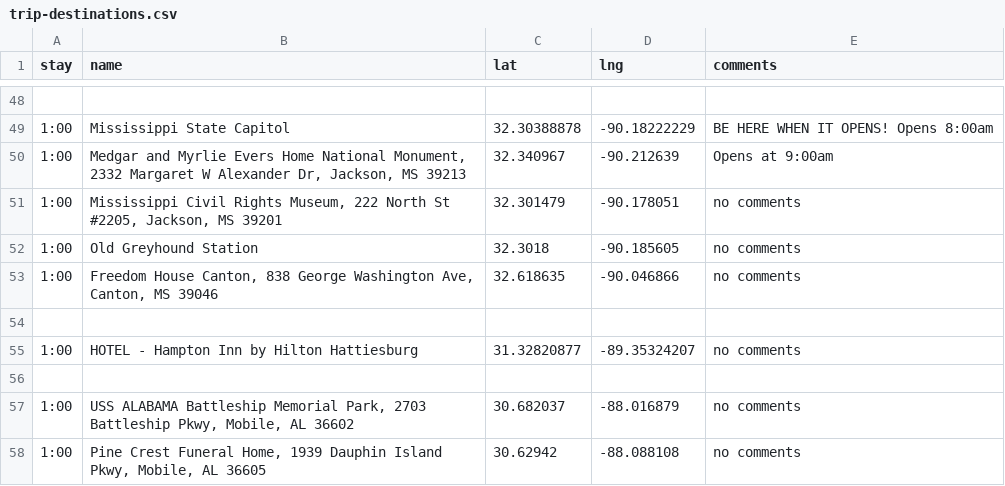
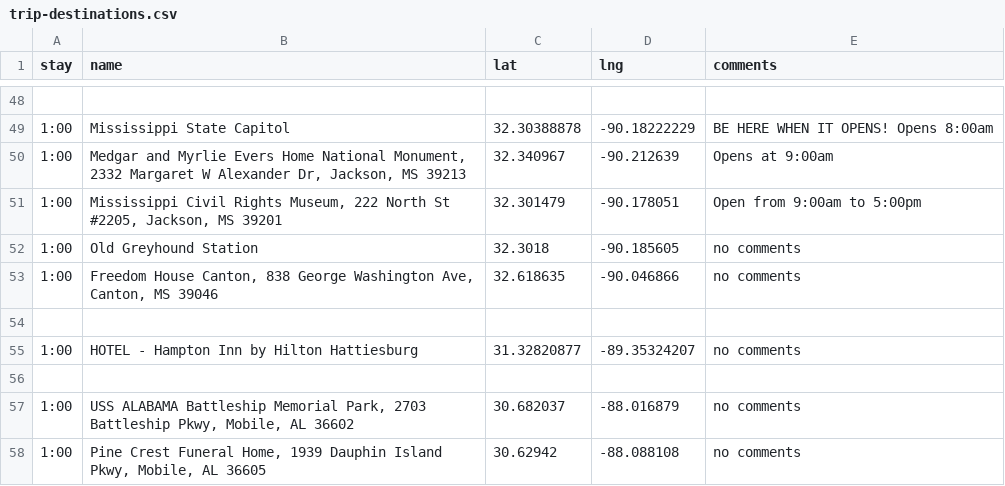
Before and after one commit to podollb/vacation, a CSV file: trip-destinations.csv, drawn as a sheet; only a part is shown, gaps mark what is left out.

```diff
--- a/trip-destinations.csv
+++ b/trip-destinations.csv
@@ -50,3 +50,3 @@
 "1:00","Medgar and Myrlie Evers Home National Monument, 2332 Margaret W Alexander Dr, Jackson, MS 39213","32.340967","-90.212639","Opens at 9:00am"
-"1:00","Mississippi Civil Rights Museum, 222 North St #2205, Jackson, MS 39201","32.301479","-90.178051","no comments"
+"1:00","Mississippi Civil Rights Museum, 222 North St #2205, Jackson, MS 39201","32.301479","-90.178051","Open from 9:00am to 5:00pm"
 "1:00","Old Greyhound Station","32.3018","-90.185605","no comments"
```
Also changed, not shown: 2 other files.
